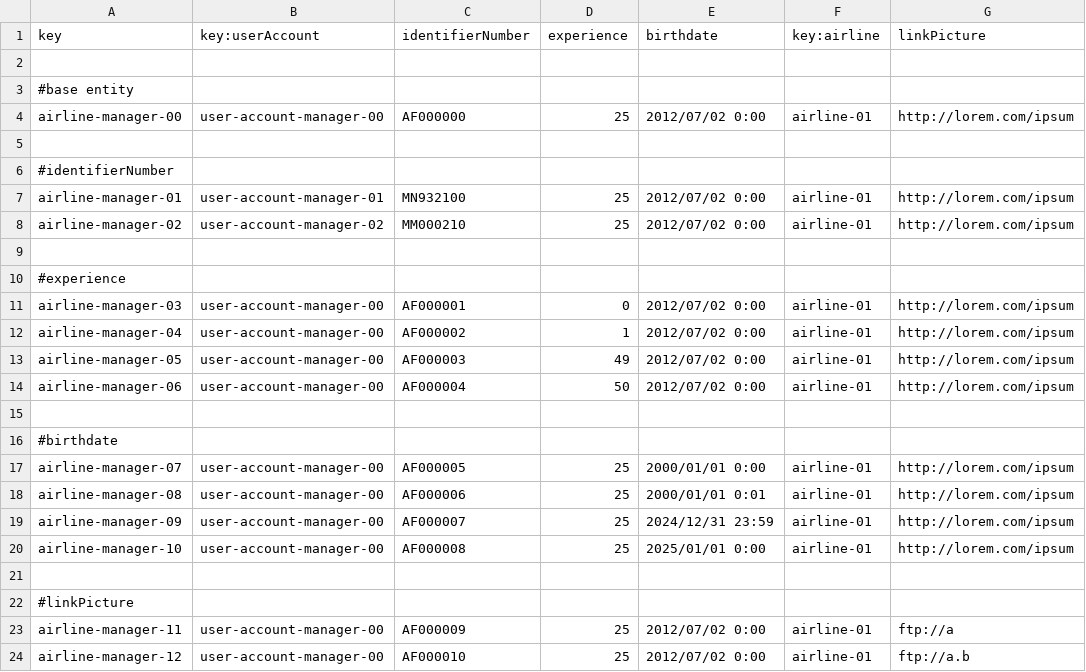
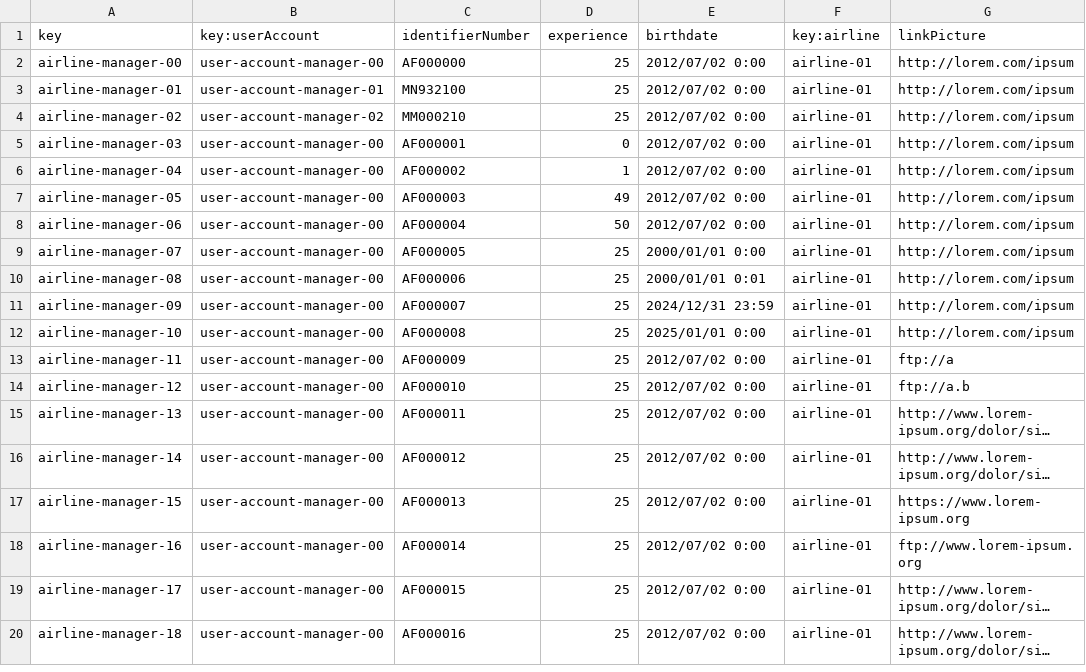
Before and after one commit to JoaquinBorjaLeon/C1-047-Acme-ANS-D02, a CSV file: src/main/resources/WEB-INF/data/sample/airline-manager.csv, drawn as a sheet; only a part is shown; the shorter side is filled out with more unchanged rows; long unchanged cells end in …; the diff names each change by its address in the sheet, - before the commit and + after, or states it on an @@ line.

```diff
--- a/src/main/resources/WEB-INF/data/sample/airline-manager.csv
+++ b/src/main/resources/WEB-INF/data/sample/airline-manager.csv
-row 2: (empty)
-row 3: #base entity
-row 5: (empty)
-row 6: #identifierNumber
-row 9: (empty)
-row 10: #experience
-row 15: (empty)
-row 16: #birthdate
-row 21: (empty)
-row 22: #linkPicture
```
Also changed, not shown: src/main/resources/WEB-INF/data/sample/flight-assignment.csv, src/main/resources/WEB-INF/data/sample/flight.csv, 28 other files.
